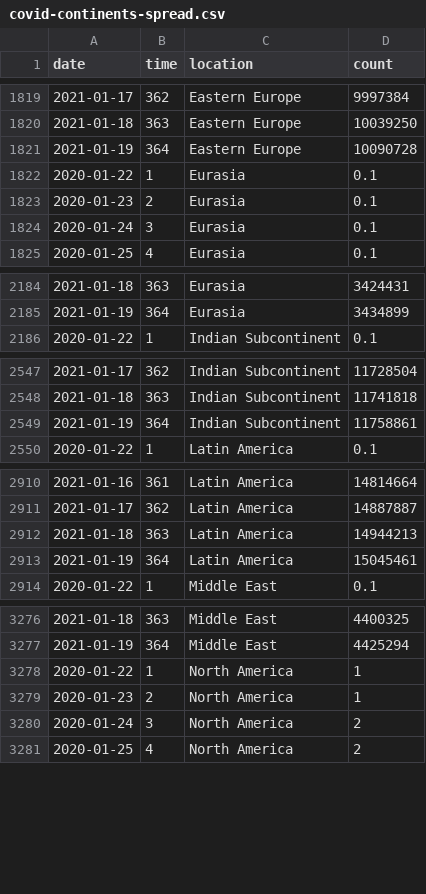
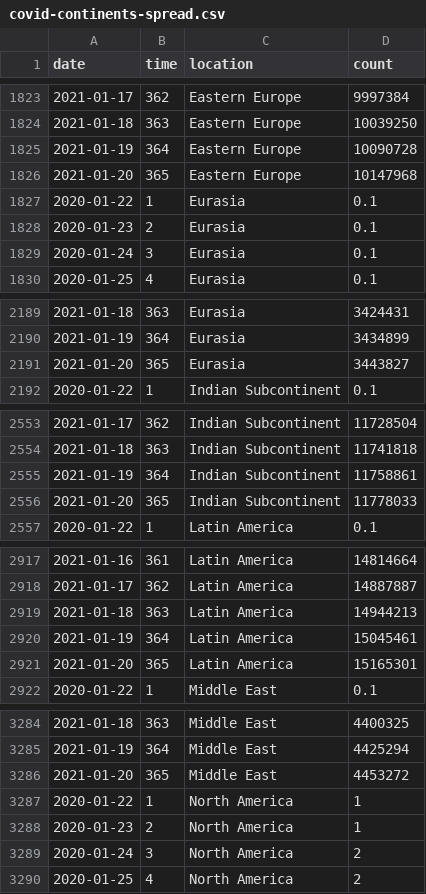
Before and after one commit to robhanssen/covid19-v2, a CSV file: data/covid-continents-spread.csv, drawn as a sheet; only a part is shown, gaps mark what is left out; the diff covers the shown part only.

```diff
--- a/data/covid-continents-spread.csv
+++ b/data/covid-continents-spread.csv
@@ -1821,2 +1825,3 @@ date,time,location,count
 2021-01-19,364,Eastern Europe,10090728
+2021-01-20,365,Eastern Europe,10147968
 2020-01-22,1,Eurasia,0.1
@@ -2185,2 +2190,3 @@ date,time,location,count
 2021-01-19,364,Eurasia,3434899
+2021-01-20,365,Eurasia,3443827
 2020-01-22,1,Indian Subcontinent,0.1
@@ -2549,2 +2555,3 @@ date,time,location,count
 2021-01-19,364,Indian Subcontinent,11758861
+2021-01-20,365,Indian Subcontinent,11778033
 2020-01-22,1,Latin America,0.1
@@ -2913,2 +2920,3 @@ date,time,location,count
 2021-01-19,364,Latin America,15045461
+2021-01-20,365,Latin America,15165301
 2020-01-22,1,Middle East,0.1
@@ -3277,2 +3285,3 @@ date,time,location,count
 2021-01-19,364,Middle East,4425294
+2021-01-20,365,Middle East,4453272
 2020-01-22,1,North America,1
```
Also changed, not shown: 8 added rows and 1 edited cell elsewhere in this file, data/covid-continents-deaths.csv, data/covid-continents-deathsgrowth.csv, 34 other files.
